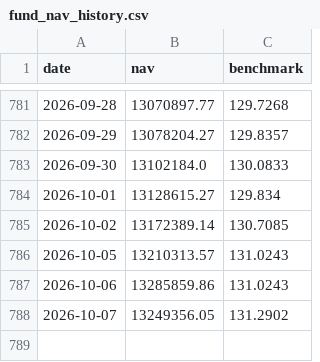
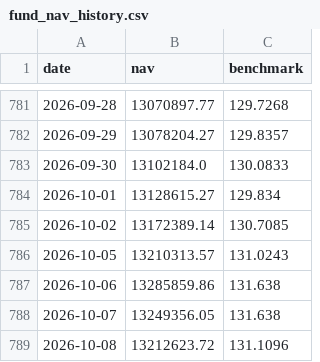
Before and after one commit to Sbirrondi/sfc-portfolio-tracker, a CSV file: data/fund_nav_history.csv, drawn as a sheet; only a part is shown, gaps mark what is left out.

```diff
--- a/data/fund_nav_history.csv
+++ b/data/fund_nav_history.csv
@@ -786,3 +786,4 @@ date,nav,benchmark
 2026-10-05,13210313.57,131.0243
-2026-10-06,13285859.86,131.0243
-2026-10-07,13249356.05,131.2902
+2026-10-06,13285859.86,131.638
+2026-10-07,13249356.05,131.638
+2026-10-08,13212623.72,131.1096
```
Also changed, not shown: data/fund_positions.csv, 2 other files.
